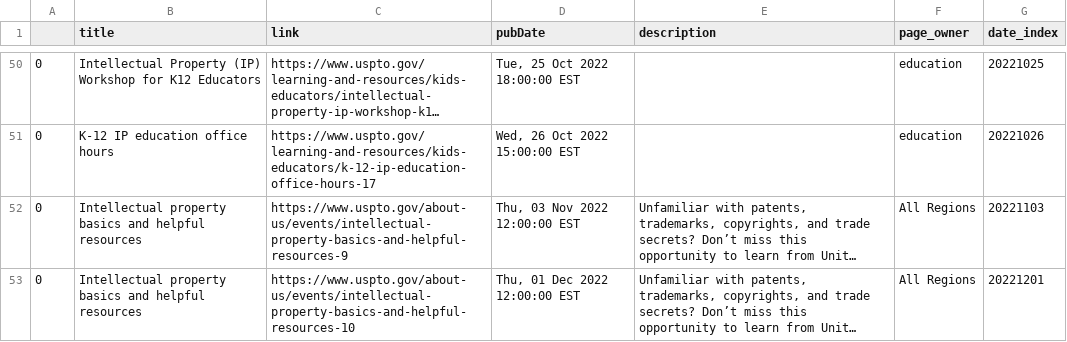
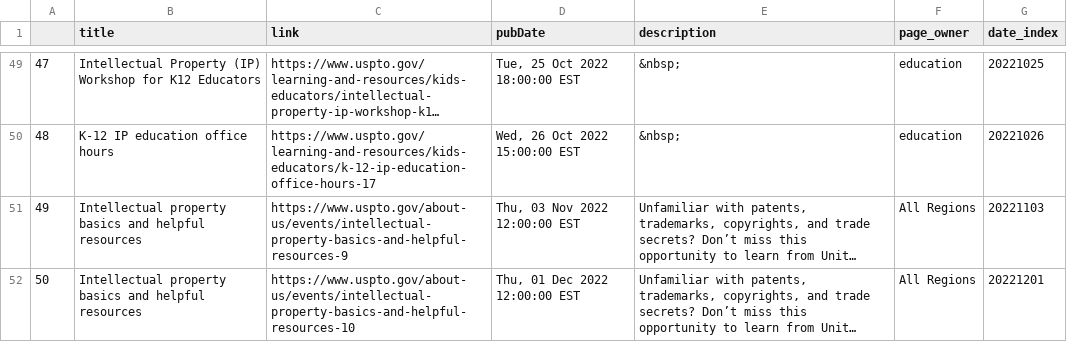
Before and after one commit to kekoziar/ptrc, a CSV file: data/events.csv, drawn as a sheet; only a part is shown, gaps mark what is left out; long unchanged cells end in …; addresses are those after the commit; the diff covers the shown part only; the diff names each change by its address in the sheet, - before the commit and + after, or states it on an @@ line.

```diff
--- a/data/events.csv
+++ b/data/events.csv
-A49: 0
+A49: 47
-E49:E50 (description): (empty)
+E49:E50 (description): &nbsp;
-A50: 0
+A50: 48
-A51: 0
+A51: 49
-A52: 0
+A52: 50
```
Also changed, not shown: 7 added rows, 8 removed rows and 54 edited cells elsewhere in this file, 4 other files.
